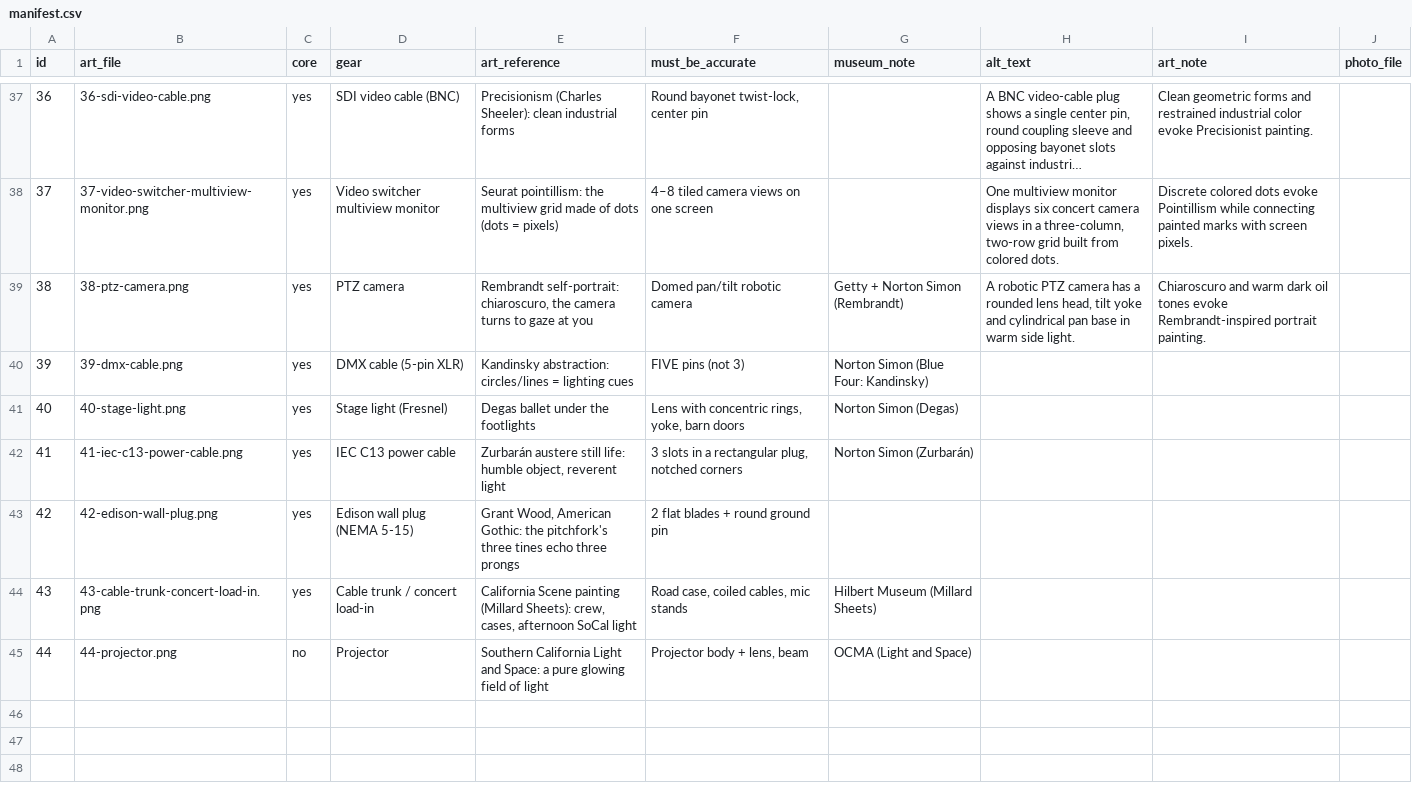
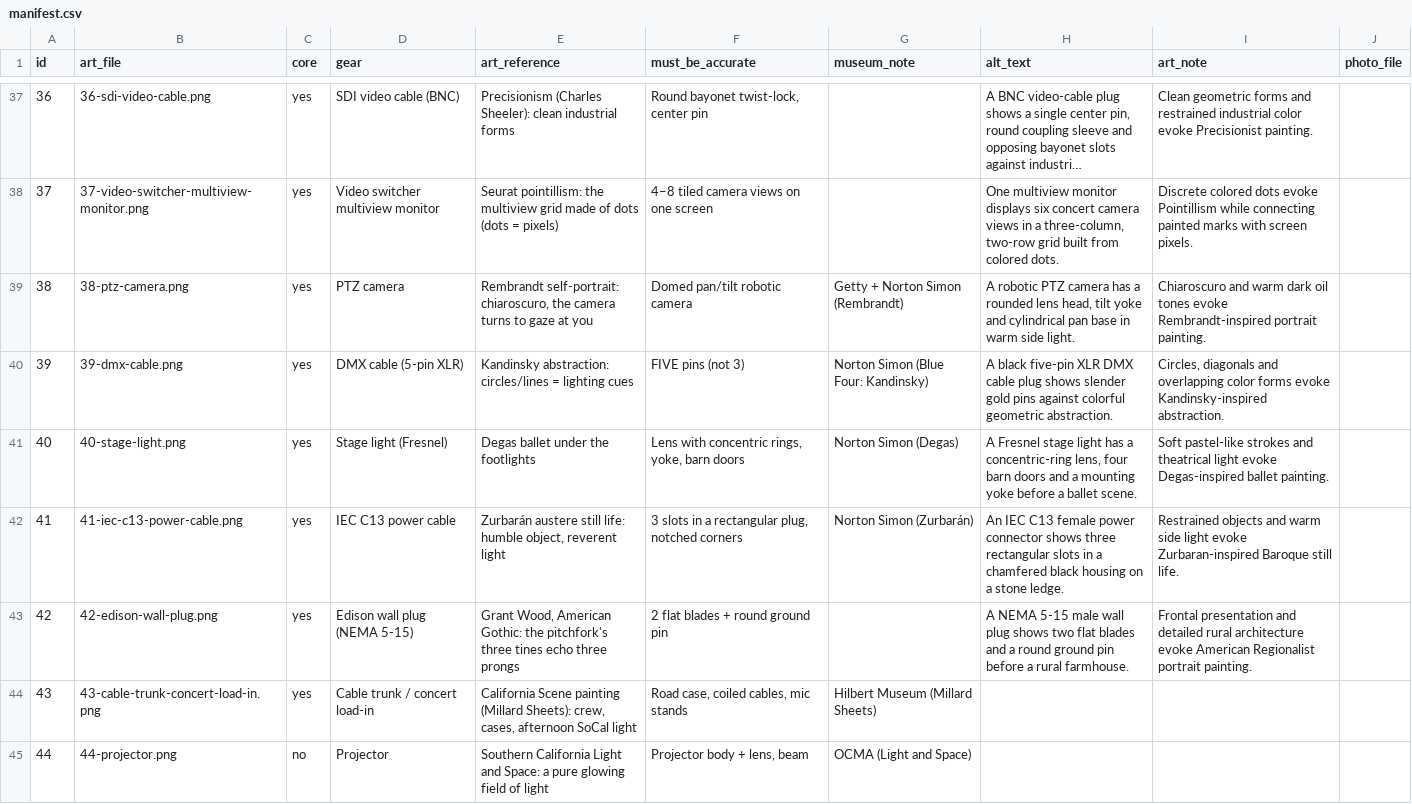
Before and after one commit to adamborecki/dating-profile-generator, a CSV file: images/manifest.csv, drawn as a sheet; only a part is shown, gaps mark what is left out; long unchanged cells end in ….

Commit message:
Add photo-based DMX, Fresnel and power connector portraits

```diff
--- a/images/manifest.csv
+++ b/images/manifest.csv
@@ -39,6 +39,6 @@ id,art_file,core,gear,art_reference,must_be_accurate,museum_note,alt_text,art_no
 38,38-ptz-camera.png,yes,PTZ camera,"Rembrandt self-portrait: chiaroscuro, the camera turns to gaze at you",Domed pan/tilt robotic camera,Getty + Norton Simon (Rembrandt),"A robotic PTZ camera has a rounded lens head, tilt yoke and cylindrical pan base in warm side light.",Chiaroscuro and warm dark oil tones evoke Rembrandt-inspired portrait painting.,
-39,39-dmx-cable.png,yes,DMX cable (5-pin XLR),Kandinsky abstraction: circles/lines = lighting cues,FIVE pins (not 3),Norton Simon (Blue Four: Kandinsky),,,
-40,40-stage-light.png,yes,Stage light (Fresnel),Degas ballet under the footlights,"Lens with concentric rings, yoke, barn doors",Norton Simon (Degas),,,
-41,41-iec-c13-power-cable.png,yes,IEC C13 power cable,"Zurbarán austere still life: humble object, reverent light","3 slots in a rectangular plug, notched corners",Norton Simon (Zurbarán),,,
-42,42-edison-wall-plug.png,yes,Edison wall plug (NEMA 5-15),"Grant Wood, American Gothic: the pitchfork's three tines echo three prongs",2 flat blades + round ground pin,,,,
+39,39-dmx-cable.png,yes,DMX cable (5-pin XLR),Kandinsky abstraction: circles/lines = lighting cues,FIVE pins (not 3),Norton Simon (Blue Four: Kandinsky),A black five-pin XLR DMX cable plug shows slender gold pins against colorful geometric abstraction.,"Circles, diagonals and overlapping color forms evoke Kandinsky-inspired abstraction.",
+40,40-stage-light.png,yes,Stage light (Fresnel),Degas ballet under the footlights,"Lens with concentric rings, yoke, barn doors",Norton Simon (Degas),"A Fresnel stage light has a concentric-ring lens, four barn doors and a mounting yoke before a ballet scene.",Soft pastel-like strokes and theatrical light evoke Degas-inspired ballet painting.,
+41,41-iec-c13-power-cable.png,yes,IEC C13 power cable,"Zurbarán austere still life: humble object, reverent light","3 slots in a rectangular plug, notched corners",Norton Simon (Zurbarán),An IEC C13 female power connector shows three rectangular slots in a chamfered black housing on a stone ledge.,Restrained objects and warm side light evoke Zurbaran-inspired Baroque still life.,
+42,42-edison-wall-plug.png,yes,Edison wall plug (NEMA 5-15),"Grant Wood, American Gothic: the pitchfork's three tines echo three prongs",2 flat blades + round ground pin,,A NEMA 5-15 male wall plug shows two flat blades and a round ground pin before a rural farmhouse.,Frontal presentation and detailed rural architecture evoke American Regionalist portrait painting.,
 43,43-cable-trunk-concert-load-in.png,yes,Cable trunk / concert load-in,"California Scene painting (Millard Sheets): crew, cases, afternoon SoCal light","Road case, coiled cables, mic stands",Hilbert Museum (Millard Sheets),,,
```
Also changed, not shown: 8 other files.
